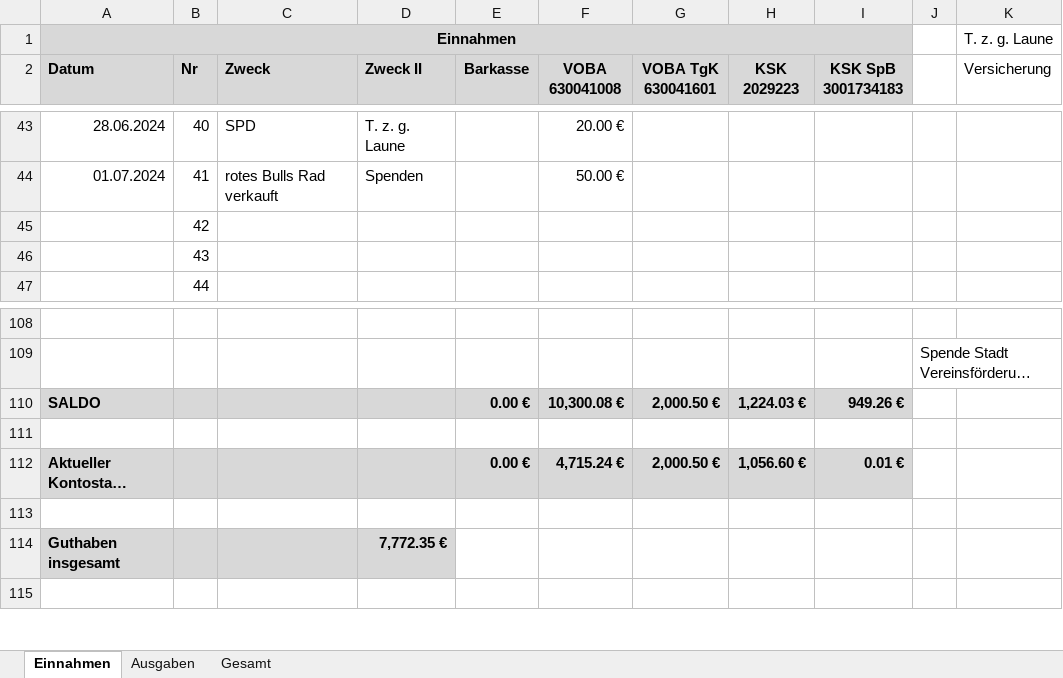
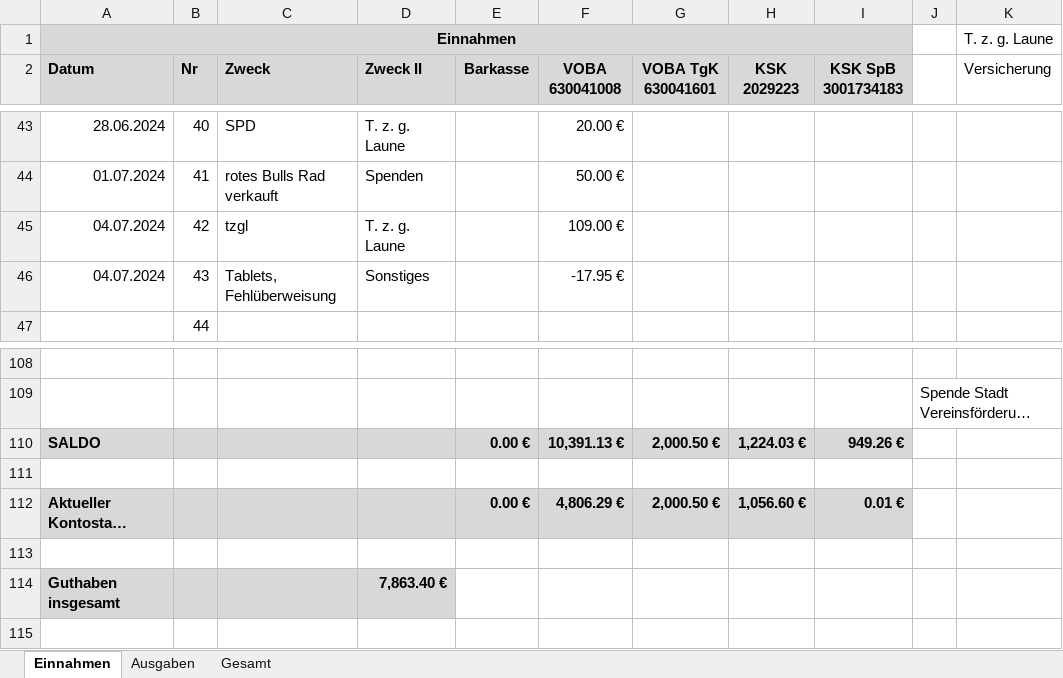
Before and after one commit to bwildner/AWO, an Excel workbook: 2024/AWO_Einnahmen_Ausgaben_2024.xlsx, sheet Einnahmen, drawn as a sheet; only a part is shown, gaps mark what is left out; long unchanged cells end in …; values as stored, in another font and other column widths than the file's, no borders; conditional formats not drawn; the diff names each change by its address in the sheet, - before the commit and + after, or states it on an @@ line.

```diff
--- a/2024/AWO_Einnahmen_Ausgaben_2024.xlsx (sheet Einnahmen)
+++ b/2024/AWO_Einnahmen_Ausgaben_2024.xlsx (sheet Einnahmen)
-A45:A46 (Datum): (empty)
+A45:A46 (Datum): 04.07.2024
-C45 (Zweck): (empty)
+C45 (Zweck): tzgl
-D45 (Zweck II): (empty)
+D45 (Zweck II): T. z. g. Laune
-F45 (VOBA 630041008): (empty)
+F45 (VOBA 630041008): 109.00 €
-C46 (Zweck): (empty)
+C46 (Zweck): Tablets, Fehlüberweisung
-D46 (Zweck II): (empty)
+D46 (Zweck II): Sonstiges
-F46 (VOBA 630041008): (empty)
+F46 (VOBA 630041008): -17.95 €
-F110 (VOBA 630041008): 10,300.08 €
+F110 (VOBA 630041008): 10,391.13 €
-F112 (VOBA 630041008): 4,715.24 €
+F112 (VOBA 630041008): 4,806.29 €
-D114 (Zweck II): 7,772.35 €
+D114 (Zweck II): 7,863.40 €
```
Also changed, not shown: sheet Ausgaben, 2 other files.
